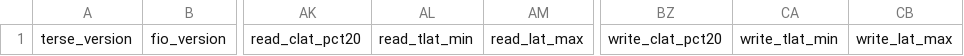
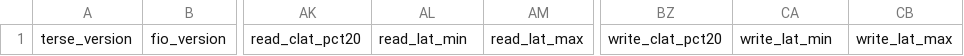
Before and after one commit to yongseokoh/fio_minimal_decoder, a CSV file: fio_minimal_header.csv, drawn as a sheet; only a part is shown, gaps mark what is left out; the diff names each change by its address in the sheet, - before the commit and + after, or states it on an @@ line.

```diff
--- a/fio_minimal_header.csv
+++ b/fio_minimal_header.csv
-AL1: read_tlat_min
+AL1: read_lat_min
-CA1: write_tlat_min
+CA1: write_lat_min
```
Also changed, not shown: 2 other files.
